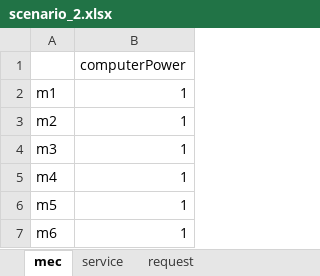
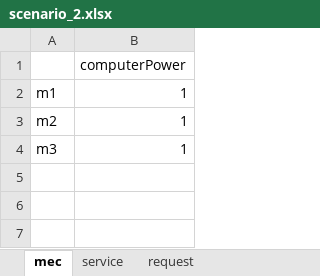
Before and after one commit to ricardoboing/MEC-LO-Simulator, an Excel workbook: Code/file/input/scenario_2.xlsx, sheet mec, drawn as a sheet; values as stored, in another font and other column widths than the file's, no borders; the diff names each change by its address in the sheet, - before the commit and + after, or states it on an @@ line.

```diff
--- a/Code/file/input/scenario_2.xlsx (sheet mec)
+++ b/Code/file/input/scenario_2.xlsx (sheet mec)
-row 5: m4 | 1
-row 6: m5 | 1
-row 7: m6 | 1
```
Also changed, not shown: sheet request, sheet service, Code/file/input/scenario_1.xlsx, Code/file/input/scenario_3.xlsx, 10 other files.
